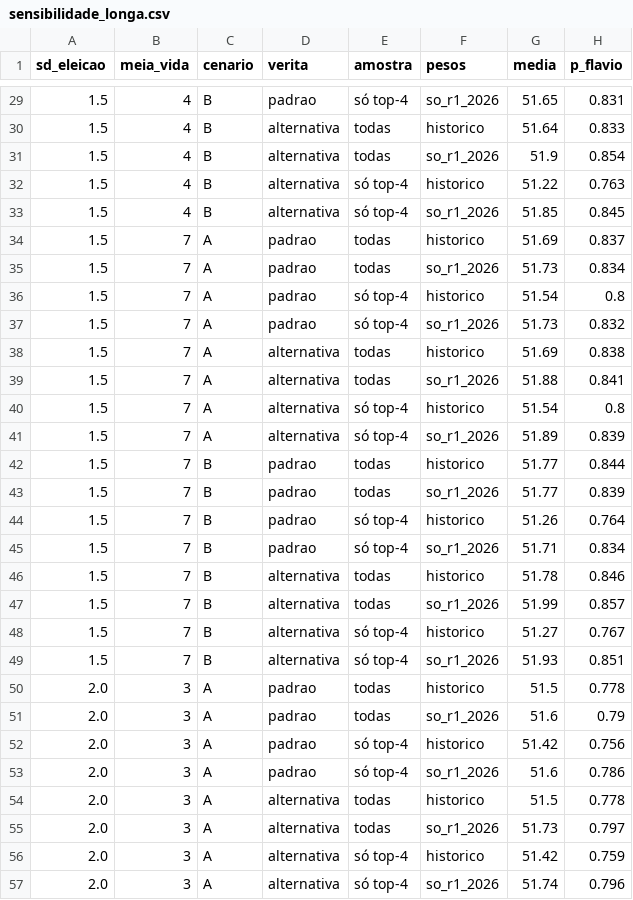
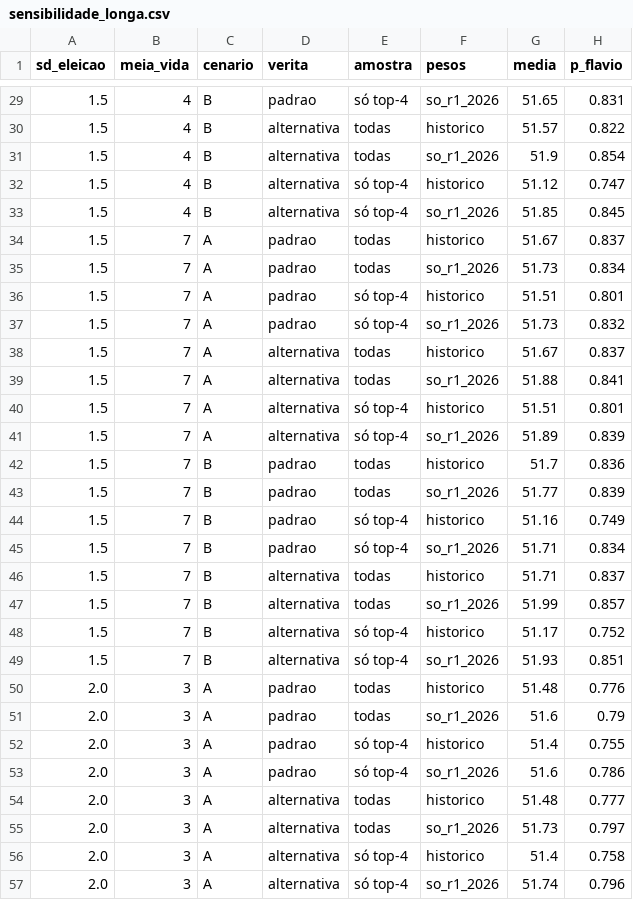
Before and after one commit to bogoio/redirect, a CSV file: agregador/output/sensibilidade_longa.csv, drawn as a sheet; only a part is shown, gaps mark what is left out; the diff covers the shown part only.

```diff
--- a/agregador/output/sensibilidade_longa.csv
+++ b/agregador/output/sensibilidade_longa.csv
@@ -29,29 +29,29 @@ sd_eleicao,meia_vida,cenario,verita,amostra,pesos,media,p_flavio
 1.5,4,B,padrao,só top-4,so_r1_2026,51.65,0.831
-1.5,4,B,alternativa,todas,historico,51.64,0.833
+1.5,4,B,alternativa,todas,historico,51.57,0.822
 1.5,4,B,alternativa,todas,so_r1_2026,51.9,0.854
-1.5,4,B,alternativa,só top-4,historico,51.22,0.763
+1.5,4,B,alternativa,só top-4,historico,51.12,0.747
 1.5,4,B,alternativa,só top-4,so_r1_2026,51.85,0.845
-1.5,7,A,padrao,todas,historico,51.69,0.837
+1.5,7,A,padrao,todas,historico,51.67,0.837
 1.5,7,A,padrao,todas,so_r1_2026,51.73,0.834
-1.5,7,A,padrao,só top-4,historico,51.54,0.8
+1.5,7,A,padrao,só top-4,historico,51.51,0.801
 1.5,7,A,padrao,só top-4,so_r1_2026,51.73,0.832
-1.5,7,A,alternativa,todas,historico,51.69,0.838
+1.5,7,A,alternativa,todas,historico,51.67,0.837
 1.5,7,A,alternativa,todas,so_r1_2026,51.88,0.841
-1.5,7,A,alternativa,só top-4,historico,51.54,0.8
+1.5,7,A,alternativa,só top-4,historico,51.51,0.801
 1.5,7,A,alternativa,só top-4,so_r1_2026,51.89,0.839
-1.5,7,B,padrao,todas,historico,51.77,0.844
+1.5,7,B,padrao,todas,historico,51.7,0.836
 1.5,7,B,padrao,todas,so_r1_2026,51.77,0.839
-1.5,7,B,padrao,só top-4,historico,51.26,0.764
+1.5,7,B,padrao,só top-4,historico,51.16,0.749
 1.5,7,B,padrao,só top-4,so_r1_2026,51.71,0.834
-1.5,7,B,alternativa,todas,historico,51.78,0.846
+1.5,7,B,alternativa,todas,historico,51.71,0.837
 1.5,7,B,alternativa,todas,so_r1_2026,51.99,0.857
-1.5,7,B,alternativa,só top-4,historico,51.27,0.767
+1.5,7,B,alternativa,só top-4,historico,51.17,0.752
 1.5,7,B,alternativa,só top-4,so_r1_2026,51.93,0.851
-2.0,3,A,padrao,todas,historico,51.5,0.778
+2.0,3,A,padrao,todas,historico,51.48,0.776
 2.0,3,A,padrao,todas,so_r1_2026,51.6,0.79
-2.0,3,A,padrao,só top-4,historico,51.42,0.756
+2.0,3,A,padrao,só top-4,historico,51.4,0.755
 2.0,3,A,padrao,só top-4,so_r1_2026,51.6,0.786
-2.0,3,A,alternativa,todas,historico,51.5,0.778
+2.0,3,A,alternativa,todas,historico,51.48,0.777
 2.0,3,A,alternativa,todas,so_r1_2026,51.73,0.797
-2.0,3,A,alternativa,só top-4,historico,51.42,0.759
+2.0,3,A,alternativa,só top-4,historico,51.4,0.758
 2.0,3,A,alternativa,só top-4,so_r1_2026,51.74,0.796
```
Also changed, not shown: 108 edited cells elsewhere in this file, agregador/historico/pesquisas_vespera.csv, agregador/output/cenarios_estruturais.csv, 7 other files.
